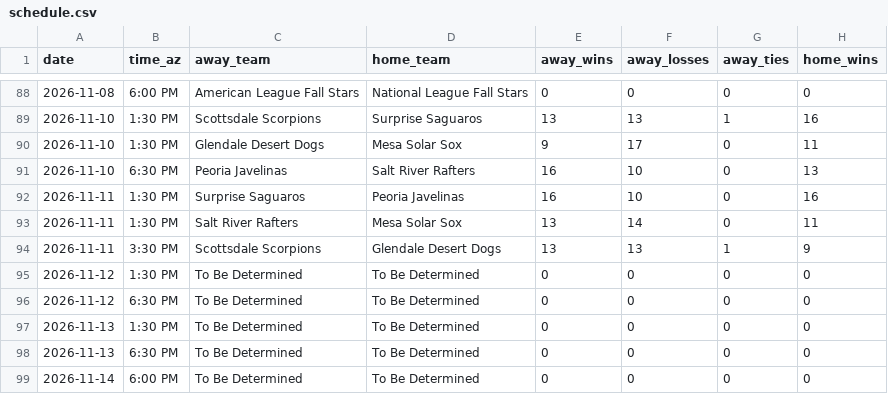
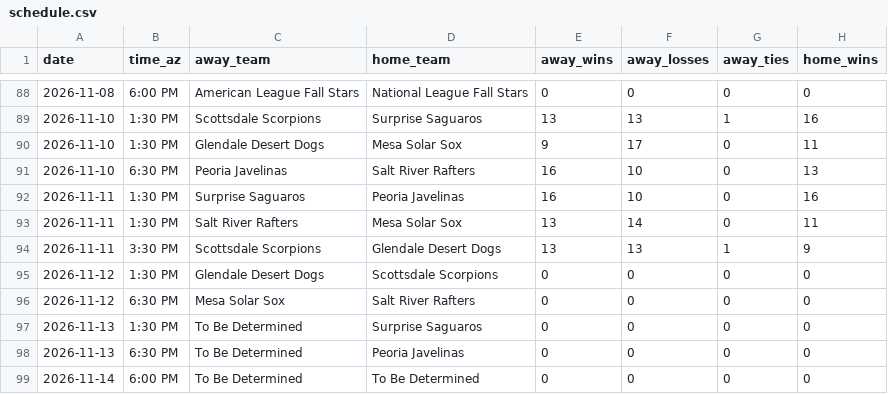
Before and after one commit to josh-hoff/AFL, a CSV file: data/2026/schedule.csv, drawn as a sheet; only a part is shown, gaps mark what is left out; the diff names each change by its address in the sheet, - before the commit and + after, or states it on an @@ line.

```diff
--- a/data/2026/schedule.csv
+++ b/data/2026/schedule.csv
-C95 (away_team): To Be Determined
+C95 (away_team): Glendale Desert Dogs
-D95 (home_team): To Be Determined
+D95 (home_team): Scottsdale Scorpions
-C96 (away_team): To Be Determined
+C96 (away_team): Mesa Solar Sox
-D96 (home_team): To Be Determined
+D96 (home_team): Salt River Rafters
-D97 (home_team): To Be Determined
+D97 (home_team): Surprise Saguaros
-D98 (home_team): To Be Determined
+D98 (home_team): Peoria Javelinas
```
Also changed, not shown: data/2026/fielding_gamelogs.csv, data/2026/roster.csv, 4 other files.
